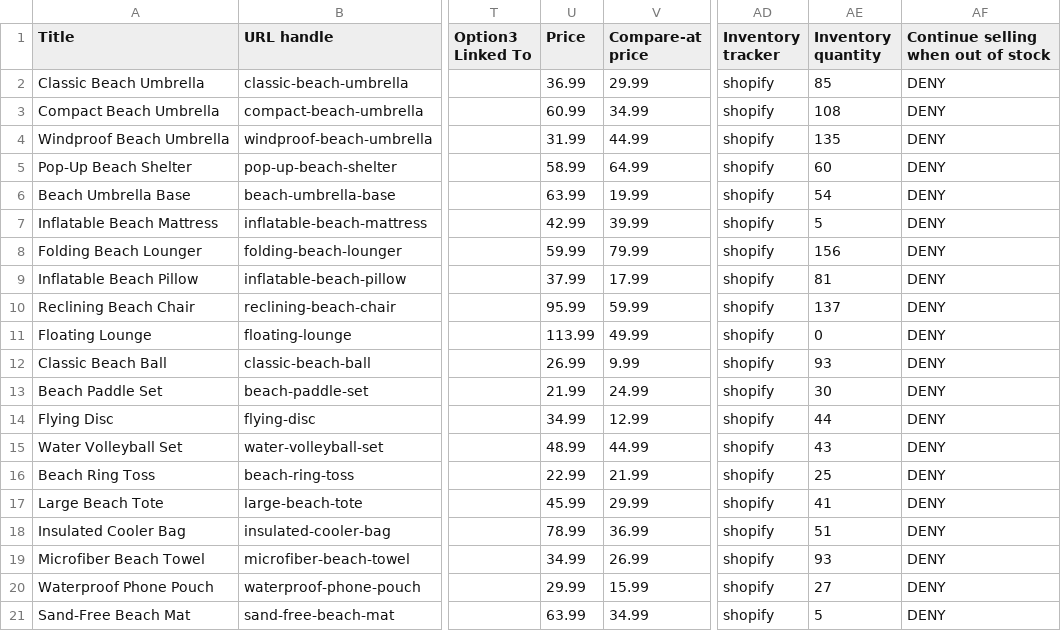
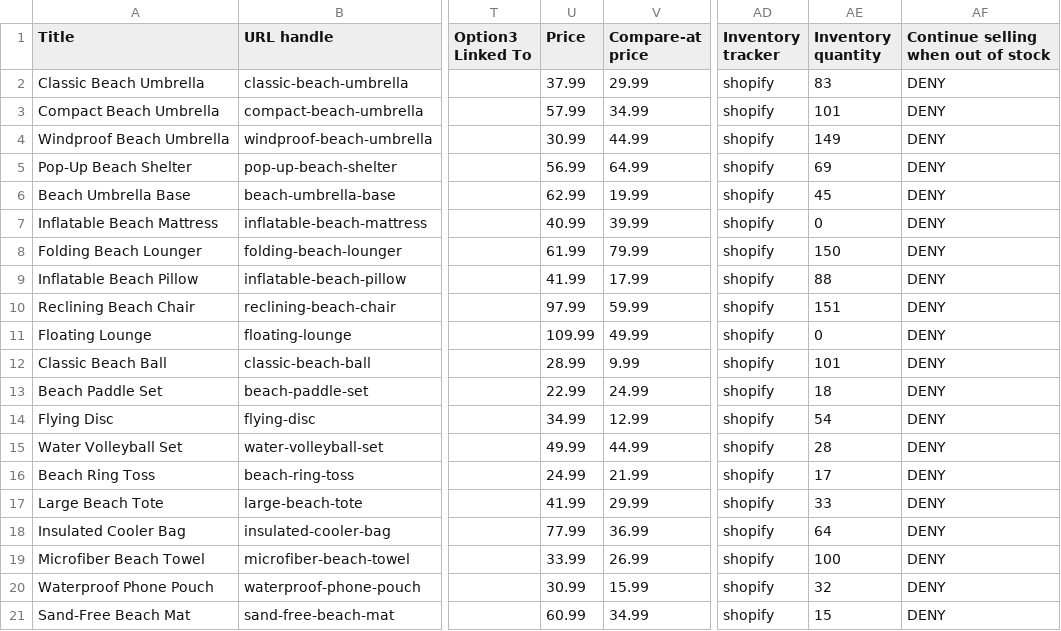
Before and after one commit to zselyem/SunwaveSupplier, a CSV file: SunwaveProducts.csv, drawn as a sheet; only a part is shown, gaps mark what is left out; the diff names each change by its address in the sheet, - before the commit and + after, or states it on an @@ line.

```diff
--- a/SunwaveProducts.csv
+++ b/SunwaveProducts.csv
-U2 (Price): 36.99
+U2 (Price): 37.99
-AE2 (Inventory quantity): 85
+AE2 (Inventory quantity): 83
-U3 (Price): 60.99
+U3 (Price): 57.99
-AE3 (Inventory quantity): 108
+AE3 (Inventory quantity): 101
-U4 (Price): 31.99
+U4 (Price): 30.99
-AE4 (Inventory quantity): 135
+AE4 (Inventory quantity): 149
-U5 (Price): 58.99
+U5 (Price): 56.99
-AE5 (Inventory quantity): 60
+AE5 (Inventory quantity): 69
-U6 (Price): 63.99
+U6 (Price): 62.99
-AE6 (Inventory quantity): 54
+AE6 (Inventory quantity): 45
-U7 (Price): 42.99
+U7 (Price): 40.99
-AE7 (Inventory quantity): 5
+AE7 (Inventory quantity): 0
-U8 (Price): 59.99
+U8 (Price): 61.99
-AE8 (Inventory quantity): 156
+AE8 (Inventory quantity): 150
-U9 (Price): 37.99
+U9 (Price): 41.99
-AE9 (Inventory quantity): 81
+AE9 (Inventory quantity): 88
-U10 (Price): 95.99
+U10 (Price): 97.99
-AE10 (Inventory quantity): 137
+AE10 (Inventory quantity): 151
-U11 (Price): 113.99
+U11 (Price): 109.99
-U12 (Price): 26.99
+U12 (Price): 28.99
-AE12 (Inventory quantity): 93
+AE12 (Inventory quantity): 101
-U13 (Price): 21.99
+U13 (Price): 22.99
-AE13 (Inventory quantity): 30
+AE13 (Inventory quantity): 18
-AE14 (Inventory quantity): 44
+AE14 (Inventory quantity): 54
-U15 (Price): 48.99
+U15 (Price): 49.99
-AE15 (Inventory quantity): 43
+AE15 (Inventory quantity): 28
-U16 (Price): 22.99
+U16 (Price): 24.99
-AE16 (Inventory quantity): 25
+AE16 (Inventory quantity): 17
-U17 (Price): 45.99
+U17 (Price): 41.99
-AE17 (Inventory quantity): 41
+AE17 (Inventory quantity): 33
-U18 (Price): 78.99
+U18 (Price): 77.99
-AE18 (Inventory quantity): 51
+AE18 (Inventory quantity): 64
-U19 (Price): 34.99
+U19 (Price): 33.99
-AE19 (Inventory quantity): 93
+AE19 (Inventory quantity): 100
-U20 (Price): 29.99
+U20 (Price): 30.99
-AE20 (Inventory quantity): 27
+AE20 (Inventory quantity): 32
-U21 (Price): 63.99
+U21 (Price): 60.99
-AE21 (Inventory quantity): 5
+AE21 (Inventory quantity): 15
```
Also changed, not shown: 1 other file.
